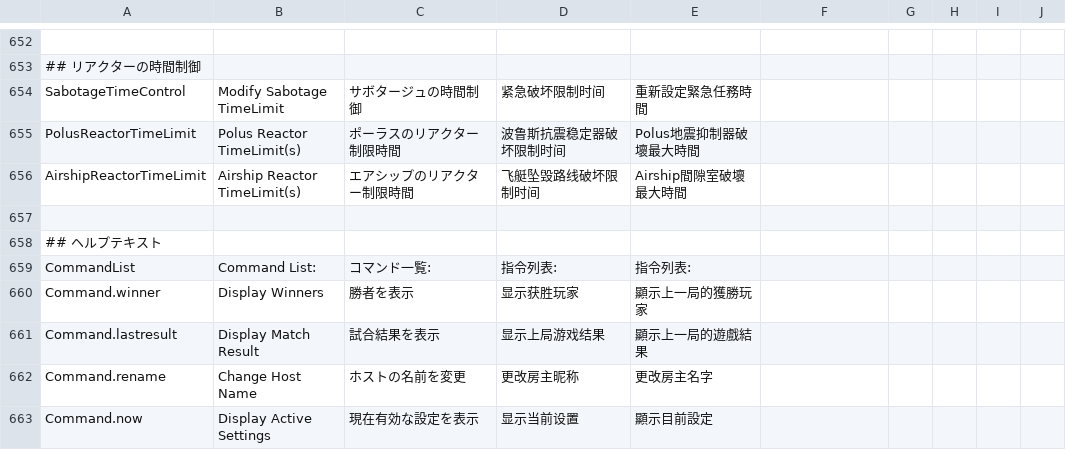
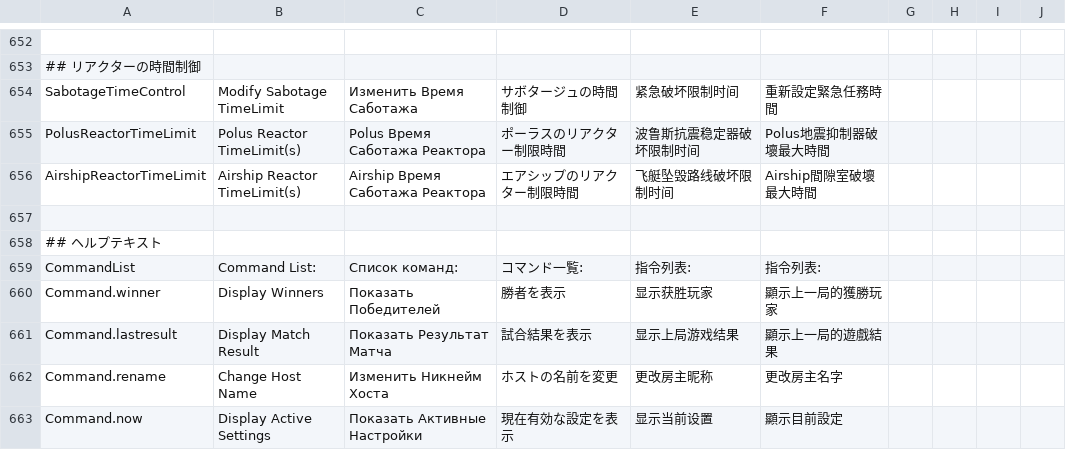
Before and after one commit to discus-sions/TownOfHost-TheOtherRoles, a CSV file: Resources/string.csv, drawn as a sheet; only a part is shown, gaps mark what is left out; the diff covers the shown part only; the diff names each change by its address in the sheet, - before the commit and + after, or states it on an @@ line.

```diff
--- a/Resources/string.csv
+++ b/Resources/string.csv
-C654: サボタージュの時間制御
+C654: Изменить Время Саботажа
-D654: 紧急破坏限制时间
+D654: サボタージュの時間制御
-E654: 重新設定緊急任務時間
+E654: 紧急破坏限制时间
-F654: (empty)
+F654: 重新設定緊急任務時間
-C655: ポーラスのリアクター制限時間
+C655: Polus Время Саботажа Реактора
-D655: 波鲁斯抗震稳定器破坏限制时间
+D655: ポーラスのリアクター制限時間
-E655: Polus地震抑制器破壞最大時間
+E655: 波鲁斯抗震稳定器破坏限制时间
-F655: (empty)
+F655: Polus地震抑制器破壞最大時間
-C656: エアシップのリアクター制限時間
+C656: Airship Время Саботажа Реактора
-D656: 飞艇坠毁路线破坏限制时间
+D656: エアシップのリアクター制限時間
-E656: Airship間隙室破壞最大時間
+E656: 飞艇坠毁路线破坏限制时间
-F656: (empty)
+F656: Airship間隙室破壞最大時間
-C659: コマンド一覧:
+C659: Список команд:
-D659: 指令列表:
+D659: コマンド一覧:
-F659: (empty)
+F659: 指令列表:
-C660: 勝者を表示
+C660: Показать Победителей
-D660: 显示获胜玩家
+D660: 勝者を表示
-E660: 顯示上一局的獲勝玩家
+E660: 显示获胜玩家
-F660: (empty)
+F660: 顯示上一局的獲勝玩家
-C661: 試合結果を表示
+C661: Показать Результат Матча
-D661: 显示上局游戏结果
+D661: 試合結果を表示
-E661: 顯示上一局的遊戲結果
+E661: 显示上局游戏结果
-F661: (empty)
+F661: 顯示上一局的遊戲結果
-C662: ホストの名前を変更
+C662: Изменить Никнейм Хоста
-D662: 更改房主昵称
+D662: ホストの名前を変更
-E662: 更改房主名字
+E662: 更改房主昵称
-F662: (empty)
+F662: 更改房主名字
-C663: 現在有効な設定を表示
+C663: Показать Активные Настройки
-D663: 显示当前设置
+D663: 現在有効な設定を表示
-E663: 顯示目前設定
+E663: 显示当前设置
-F663: (empty)
+F663: 顯示目前設定
```
Also changed, not shown: 77 edited cells elsewhere in this file.
